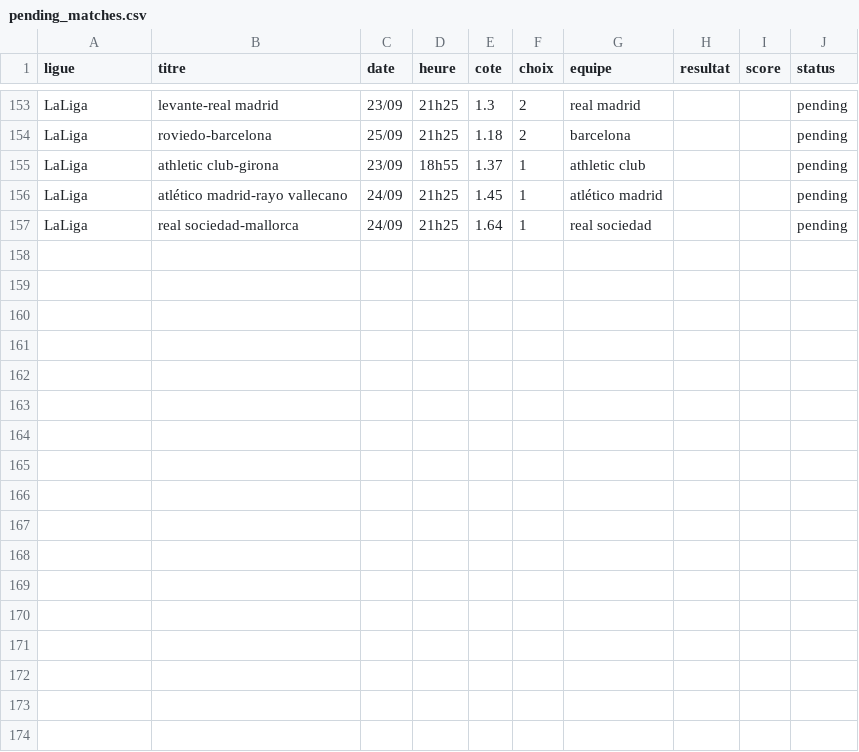
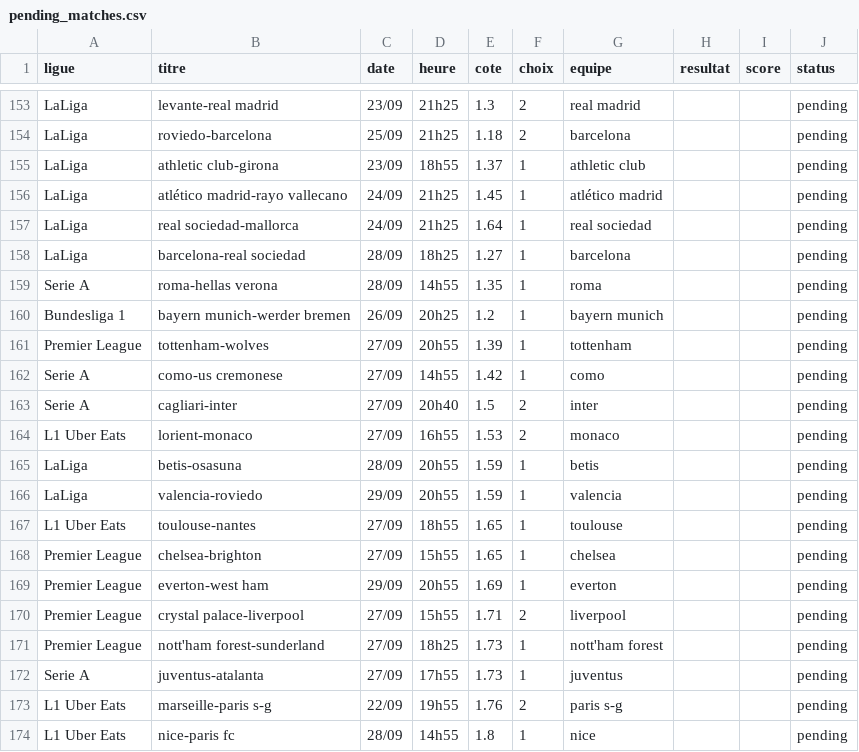
Before and after one commit to DavidSlskB/AlgoPari, a CSV file: data/pending_matches.csv, drawn as a sheet; only a part is shown, gaps mark what is left out.

```diff
--- a/data/pending_matches.csv
+++ b/data/pending_matches.csv
@@ -157 +157,18 @@ LaLiga,atlético madrid-rayo vallecano,24/09,21h25,1.45,1,atlético madrid,,,pen
 LaLiga,real sociedad-mallorca,24/09,21h25,1.64,1,real sociedad,,,pending
+LaLiga,barcelona-real sociedad,28/09,18h25,1.27,1,barcelona,,,pending
+Serie A,roma-hellas verona,28/09,14h55,1.35,1,roma,,,pending
+Bundesliga 1,bayern munich-werder bremen,26/09,20h25,1.2,1,bayern munich,,,pending
+Premier League,tottenham-wolves,27/09,20h55,1.39,1,tottenham,,,pending
+Serie A,como-us cremonese,27/09,14h55,1.42,1,como,,,pending
+Serie A,cagliari-inter,27/09,20h40,1.5,2,inter,,,pending
+L1 Uber Eats,lorient-monaco,27/09,16h55,1.53,2,monaco,,,pending
+LaLiga,betis-osasuna,28/09,20h55,1.59,1,betis,,,pending
+LaLiga,valencia-roviedo,29/09,20h55,1.59,1,valencia,,,pending
+L1 Uber Eats,toulouse-nantes,27/09,18h55,1.65,1,toulouse,,,pending
+Premier League,chelsea-brighton,27/09,15h55,1.65,1,chelsea,,,pending
+Premier League,everton-west ham,29/09,20h55,1.69,1,everton,,,pending
+Premier League,crystal palace-liverpool,27/09,15h55,1.71,2,liverpool,,,pending
+Premier League,nott'ham forest-sunderland,27/09,18h25,1.73,1,nott'ham forest,,,pending
+Serie A,juventus-atalanta,27/09,17h55,1.73,1,juventus,,,pending
+L1 Uber Eats,marseille-paris s-g,22/09,19h55,1.76,2,paris s-g,,,pending
+L1 Uber Eats,nice-paris fc,28/09,14h55,1.8,1,nice,,,pending
```
Also changed, not shown: 1 other file.
